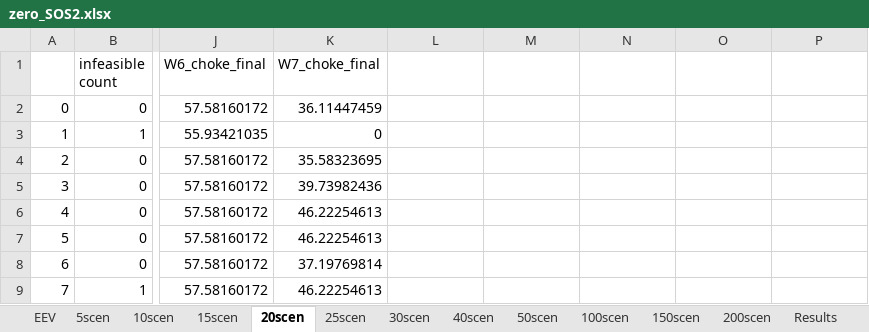
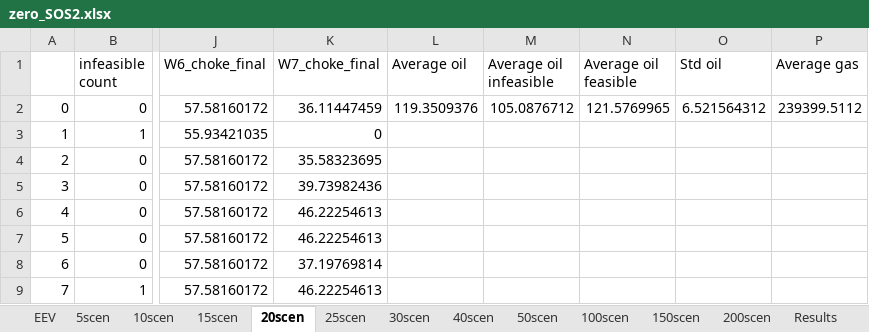
Before and after one commit to bendiw/OilOpt, an Excel workbook: results/robust_recourse_iterative/zero_SOS2.xlsx, sheet 20scen, drawn as a sheet; only a part is shown, gaps mark what is left out; values as stored, in another font and other column widths than the file's, no borders; the diff names each change by its address in the sheet, - before the commit and + after, or states it on an @@ line.

```diff
--- a/results/robust_recourse_iterative/zero_SOS2.xlsx (sheet 20scen)
+++ b/results/robust_recourse_iterative/zero_SOS2.xlsx (sheet 20scen)
-L1: (empty)
+L1: Average oil
-M1: (empty)
+M1: Average oil infeasible
-N1: (empty)
+N1: Average oil feasible
-O1: (empty)
+O1: Std oil
-P1: (empty)
+P1: Average gas
-L2 (Average oil): (empty)
+L2 (Average oil): 119.3509376
-M2 (Average oil infeasible): (empty)
+M2 (Average oil infeasible): 105.0876712
-N2 (Average oil feasible): (empty)
+N2 (Average oil feasible): 121.5769965
-O2 (Std oil): (empty)
+O2 (Std oil): 6.521564312
-P2 (Average gas): (empty)
+P2 (Average gas): 239399.5112
```
Also changed, not shown: sheet Results, sheet EEV, sheet 25scen, sheet 10scen, sheet 15scen, sheet 5scen, 6 more sheets, charts or pictures, results/robust_recourse_iterative/under_cap.xlsx, results/robust_recourse_iterative/zero_factor.xlsx, 1 other file.
